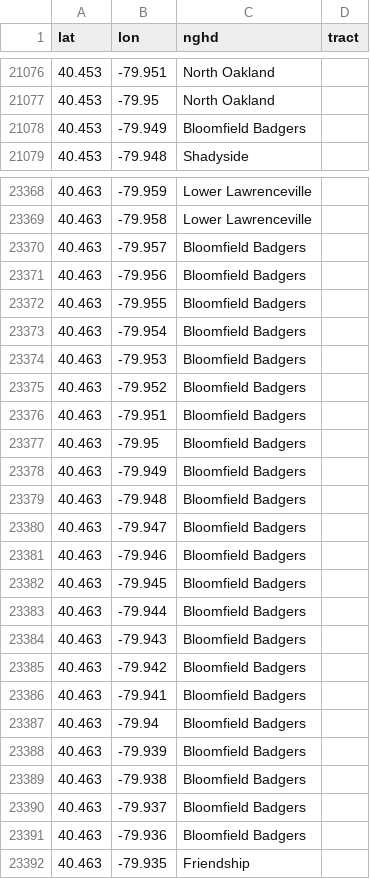
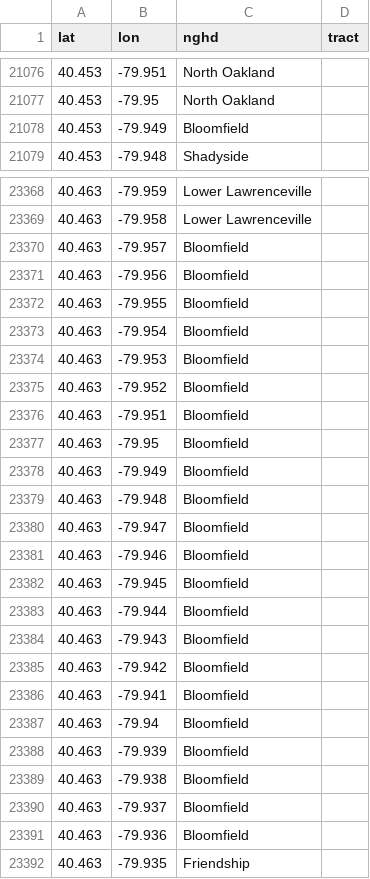
Before and after one commit to dantasse/neighborhood_guides, a CSV file: data/pgh/pointmap.csv, drawn as a sheet; only a part is shown, gaps mark what is left out; the diff covers the shown part only.

Commit message:
getting rid of 'Bloomfield Badgers' that someone typoed once upon a time :P

```diff
--- a/data/pgh/pointmap.csv
+++ b/data/pgh/pointmap.csv
@@ -21077,3 +21077,3 @@ lat,lon,nghd,tract
 40.453,-79.95,North Oakland,
-40.453,-79.949,Bloomfield Badgers,
+40.453,-79.949,Bloomfield,
 40.453,-79.948,Shadyside,
@@ -23369,24 +23369,24 @@ lat,lon,nghd,tract
 40.463,-79.958,Lower Lawrenceville,
-40.463,-79.957,Bloomfield Badgers,
-40.463,-79.956,Bloomfield Badgers,
-40.463,-79.955,Bloomfield Badgers,
-40.463,-79.954,Bloomfield Badgers,
-40.463,-79.953,Bloomfield Badgers,
-40.463,-79.952,Bloomfield Badgers,
-40.463,-79.951,Bloomfield Badgers,
-40.463,-79.95,Bloomfield Badgers,
-40.463,-79.949,Bloomfield Badgers,
-40.463,-79.948,Bloomfield Badgers,
-40.463,-79.947,Bloomfield Badgers,
-40.463,-79.946,Bloomfield Badgers,
-40.463,-79.945,Bloomfield Badgers,
-40.463,-79.944,Bloomfield Badgers,
-40.463,-79.943,Bloomfield Badgers,
-40.463,-79.942,Bloomfield Badgers,
-40.463,-79.941,Bloomfield Badgers,
-40.463,-79.94,Bloomfield Badgers,
-40.463,-79.939,Bloomfield Badgers,
-40.463,-79.938,Bloomfield Badgers,
-40.463,-79.937,Bloomfield Badgers,
-40.463,-79.936,Bloomfield Badgers,
+40.463,-79.957,Bloomfield,
+40.463,-79.956,Bloomfield,
+40.463,-79.955,Bloomfield,
+40.463,-79.954,Bloomfield,
+40.463,-79.953,Bloomfield,
+40.463,-79.952,Bloomfield,
+40.463,-79.951,Bloomfield,
+40.463,-79.95,Bloomfield,
+40.463,-79.949,Bloomfield,
+40.463,-79.948,Bloomfield,
+40.463,-79.947,Bloomfield,
+40.463,-79.946,Bloomfield,
+40.463,-79.945,Bloomfield,
+40.463,-79.944,Bloomfield,
+40.463,-79.943,Bloomfield,
+40.463,-79.942,Bloomfield,
+40.463,-79.941,Bloomfield,
+40.463,-79.94,Bloomfield,
+40.463,-79.939,Bloomfield,
+40.463,-79.938,Bloomfield,
+40.463,-79.937,Bloomfield,
+40.463,-79.936,Bloomfield,
 40.463,-79.935,Friendship,
```
Also changed, not shown: 169 edited cells elsewhere in this file.
